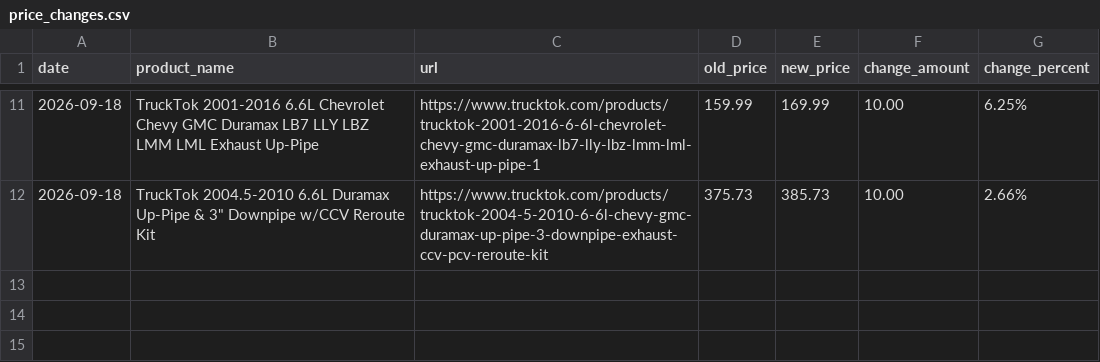
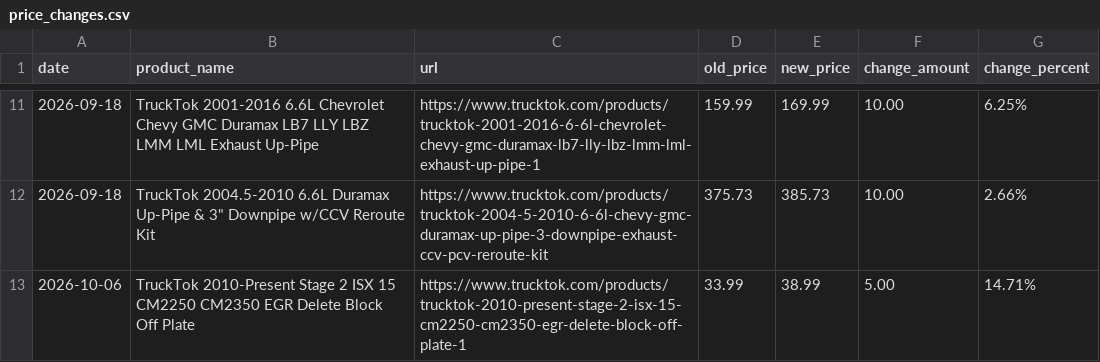
Before and after one commit to johnnychenshop-dotcom/trucktok-price-monitor, a CSV file: price_changes.csv, drawn as a sheet; only a part is shown, gaps mark what is left out.

```diff
--- a/price_changes.csv
+++ b/price_changes.csv
@@ -12 +12,2 @@
 2026-09-18,"TruckTok 2004.5-2010 6.6L Duramax Up-Pipe & 3"" Downpipe w/CCV Reroute Kit",https://www.trucktok.com/products/trucktok-2004-5-2010-6-6l-chevy-gmc-duramax-up-pipe-3-downpipe-exhaust-ccv-pcv-reroute-kit,375.73,385.73,10.00,2.66%
+2026-10-06,TruckTok 2010-Present Stage 2 ISX 15 CM2250 CM2350 EGR Delete Block Off Plate,https://www.trucktok.com/products/trucktok-2010-present-stage-2-isx-15-cm2250-cm2350-egr-delete-block-off-plate-1,33.99,38.99,5.00,14.71%
```
Also changed, not shown: 1 other file.
